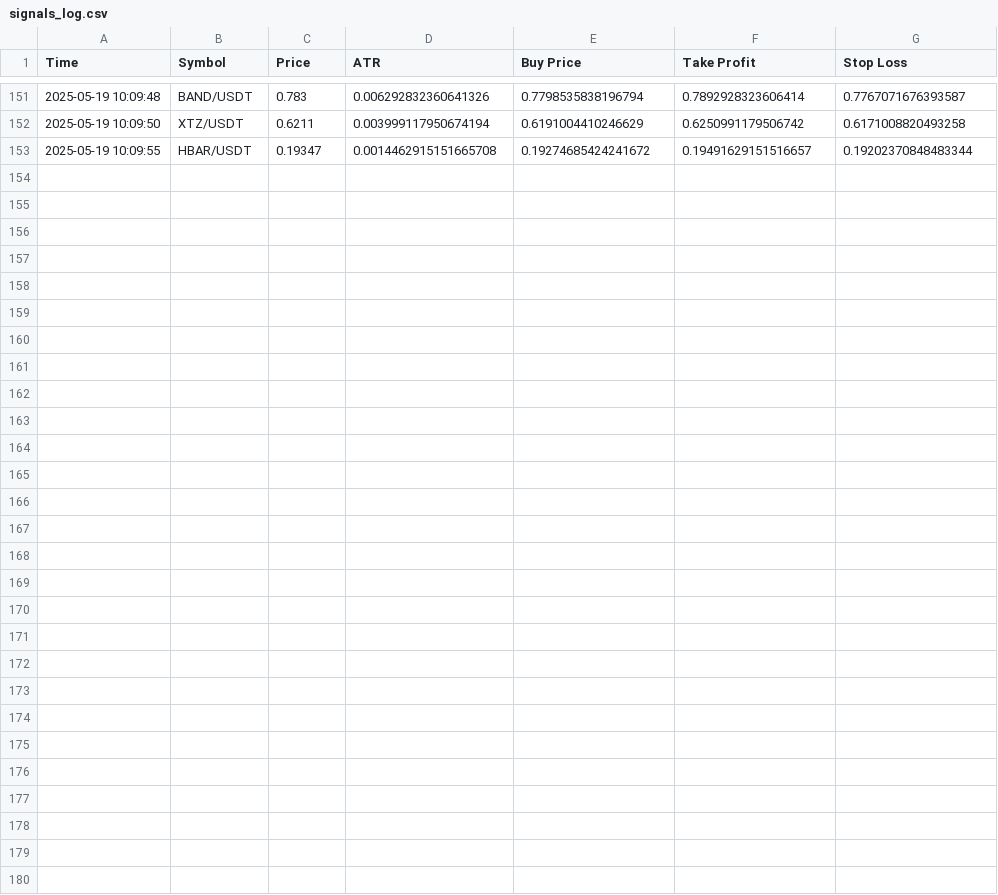
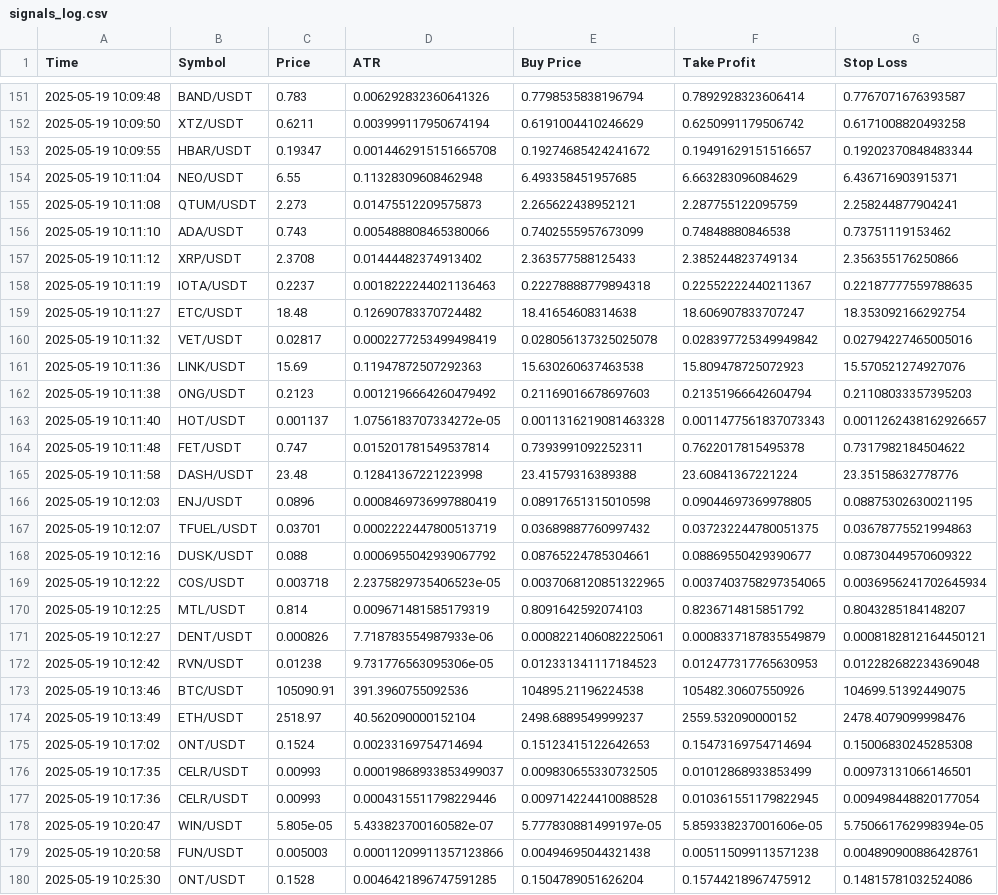
Before and after one commit to Entiresolutions/Crypto-Signal-Bot, a CSV file: signals_log.csv, drawn as a sheet; only a part is shown, gaps mark what is left out; the diff names each change by its address in the sheet, - before the commit and + after, or states it on an @@ line.

```diff
--- a/signals_log.csv
+++ b/signals_log.csv
+row 154: 2025-05-19 10:11:04 | NEO/USDT | 6.55 | 0.11328309608462948 | 6.493358451957685 | 6.663283096084629 | 6.436716903915371
+row 155: 2025-05-19 10:11:08 | QTUM/USDT | 2.273 | 0.01475512209575873 | 2.265622438952121 | 2.287755122095759 | 2.258244877904241
+row 156: 2025-05-19 10:11:10 | ADA/USDT | 0.743 | 0.005488808465380066 | 0.7402555957673099 | 0.74848880846538 | 0.73751119153462
+row 157: 2025-05-19 10:11:12 | XRP/USDT | 2.3708 | 0.01444482374913402 | 2.363577588125433 | 2.385244823749134 | 2.356355176250866
+row 158: 2025-05-19 10:11:19 | IOTA/USDT | 0.2237 | 0.0018222244021136463 | 0.22278888779894318 | 0.22552222440211367 | 0.22187777559788635
+row 159: 2025-05-19 10:11:27 | ETC/USDT | 18.48 | 0.12690783370724482 | 18.41654608314638 | 18.606907833707247 | 18.353092166292754
+row 160: 2025-05-19 10:11:32 | VET/USDT | 0.02817 | 0.0002277253499498419 | 0.028056137325025078 | 0.028397725349949842 | 0.02794227465005016
+row 161: 2025-05-19 10:11:36 | LINK/USDT | 15.69 | 0.11947872507292363 | 15.630260637463538 | 15.809478725072923 | 15.570521274927076
+row 162: 2025-05-19 10:11:38 | ONG/USDT | 0.2123 | 0.0012196664260479492 | 0.21169016678697603 | 0.21351966642604794 | 0.21108033357395203
+row 163: 2025-05-19 10:11:40 | HOT/USDT | 0.001137 | 1.0756183707334272e-05 | 0.0011316219081463328 | 0.0011477561837073343 | 0.0011262438162926657
+row 164: 2025-05-19 10:11:48 | FET/USDT | 0.747 | 0.015201781549537814 | 0.7393991092252311 | 0.7622017815495378 | 0.7317982184504622
+row 165: 2025-05-19 10:11:58 | DASH/USDT | 23.48 | 0.12841367221223998 | 23.41579316389388 | 23.60841367221224 | 23.35158632778776
+row 166: 2025-05-19 10:12:03 | ENJ/USDT | 0.0896 | 0.0008469736997880419 | 0.08917651315010598 | 0.09044697369978805 | 0.08875302630021195
+row 167: 2025-05-19 10:12:07 | TFUEL/USDT | 0.03701 | 0.0002222447800513719 | 0.03689887760997432 | 0.037232244780051375 | 0.03678775521994863
+row 168: 2025-05-19 10:12:16 | DUSK/USDT | 0.088 | 0.0006955042939067792 | 0.08765224785304661 | 0.08869550429390677 | 0.08730449570609322
+row 169: 2025-05-19 10:12:22 | COS/USDT | 0.003718 | 2.2375829735406523e-05 | 0.0037068120851322965 | 0.0037403758297354065 | 0.0036956241702645934
+row 170: 2025-05-19 10:12:25 | MTL/USDT | 0.814 | 0.009671481585179319 | 0.8091642592074103 | 0.8236714815851792 | 0.8043285184148207
+row 171: 2025-05-19 10:12:27 | DENT/USDT | 0.000826 | 7.718783554987933e-06 | 0.0008221406082225061 | 0.0008337187835549879 | 0.0008182812164450121
+row 172: 2025-05-19 10:12:42 | RVN/USDT | 0.01238 | 9.731776563095306e-05 | 0.012331341117184523 | 0.012477317765630953 | 0.012282682234369048
+row 173: 2025-05-19 10:13:46 | BTC/USDT | 105090.91 | 391.3960755092536 | 104895.21196224538 | 105482.30607550926 | 104699.51392449075
+row 174: 2025-05-19 10:13:49 | ETH/USDT | 2518.97 | 40.562090000152104 | 2498.6889549999237 | 2559.532090000152 | 2478.4079099998476
+row 175: 2025-05-19 10:17:02 | ONT/USDT | 0.1524 | 0.00233169754714694 | 0.15123415122642653 | 0.15473169754714694 | 0.15006830245285308
+row 176: 2025-05-19 10:17:35 | CELR/USDT | 0.00993 | 0.00019868933853499037 | 0.009830655330732505 | 0.01012868933853499 | 0.00973131066146501
+row 177: 2025-05-19 10:17:36 | CELR/USDT | 0.00993 | 0.0004315511798229446 | 0.009714224410088528 | 0.010361551179822945 | 0.009498448820177054
+row 178: 2025-05-19 10:20:47 | WIN/USDT | 5.805e-05 | 5.433823700160582e-07 | 5.777830881499197e-05 | 5.859338237001606e-05 | 5.750661762998394e-05
+row 179: 2025-05-19 10:20:58 | FUN/USDT | 0.005003 | 0.00011209911357123866 | 0.00494695044321438 | 0.005115099113571238 | 0.004890900886428761
+row 180: 2025-05-19 10:25:30 | ONT/USDT | 0.1528 | 0.0046421896747591285 | 0.1504789051626204 | 0.15744218967475912 | 0.14815781032524086
```
Also changed, not shown: quotex_signals_log.csv, 4 other files.
